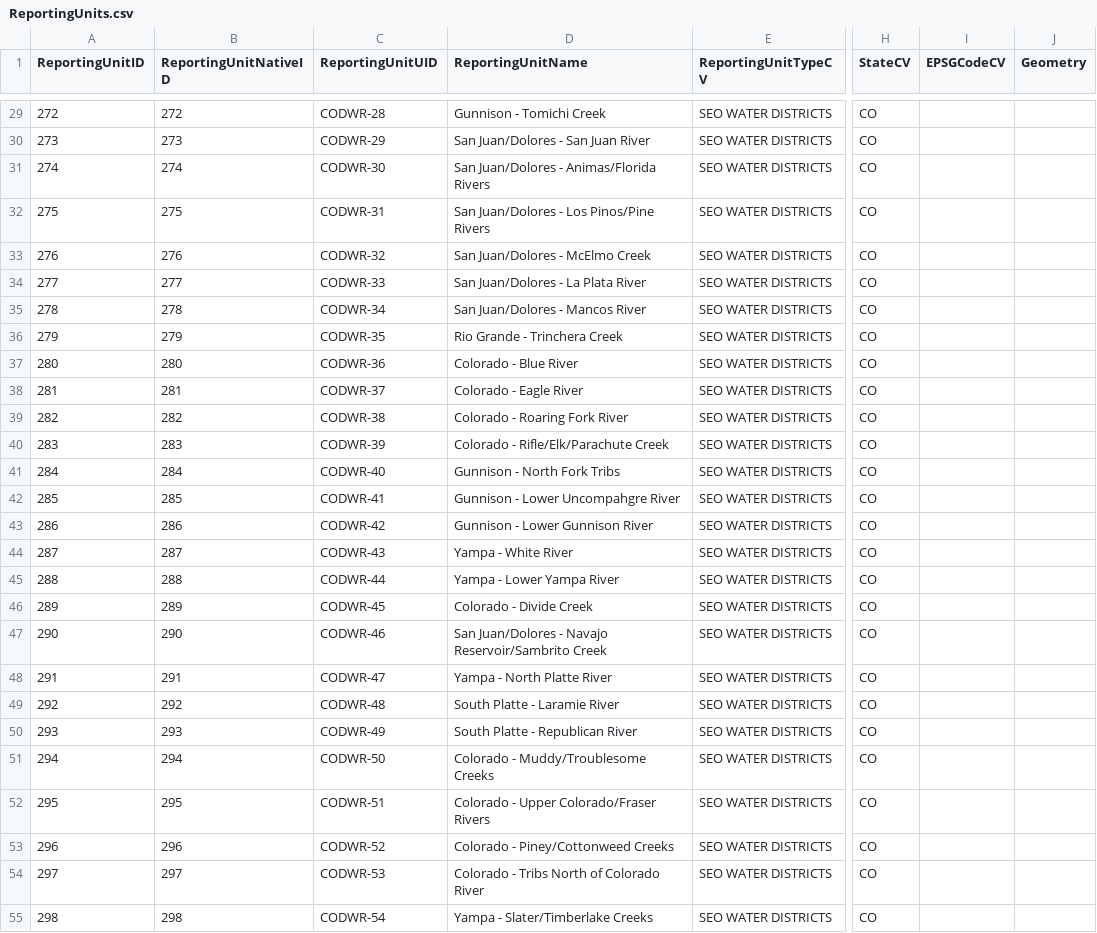
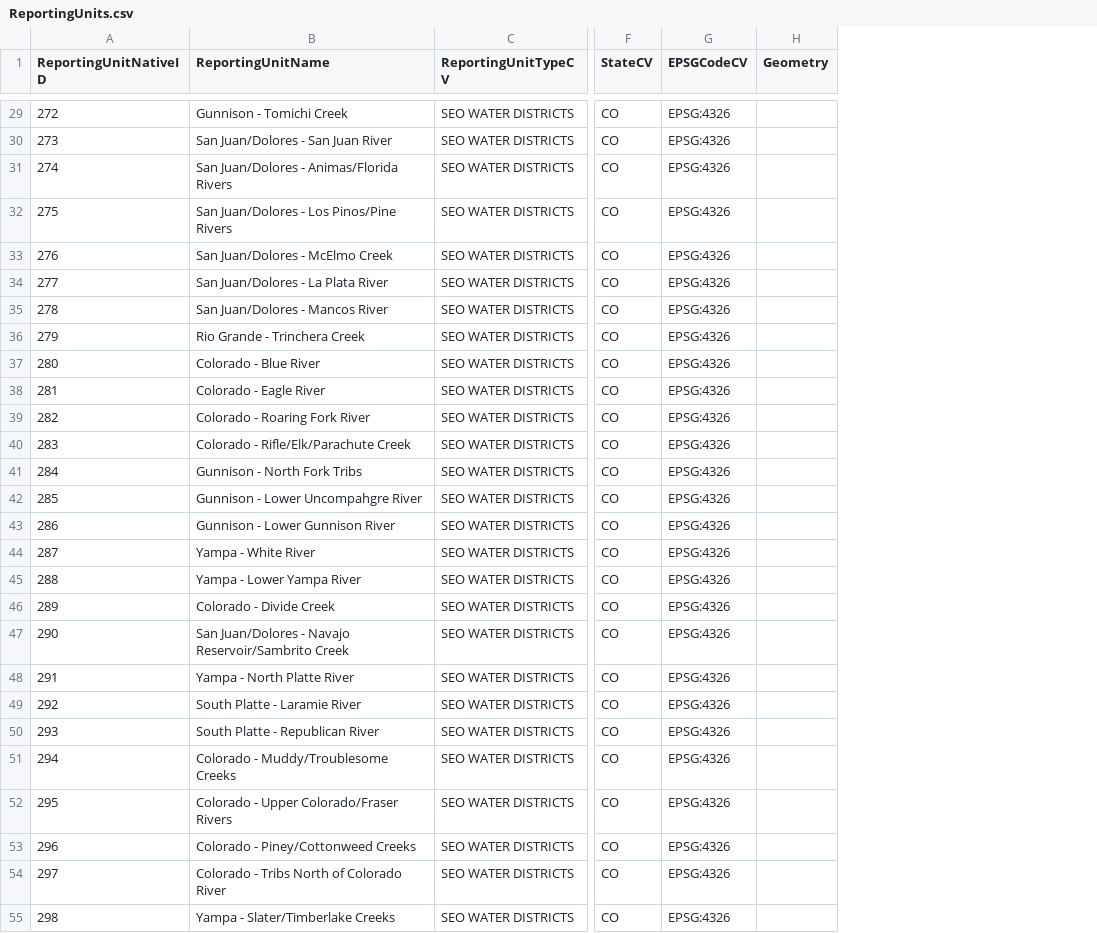
Before and after one commit to WSWCWaterDataExchange/WaDE2.0, a CSV file: Design_docs/SampleInputData/Regulatory/CSV/ReportingUnits.csv, drawn as a sheet; only a part is shown, gaps mark what is left out; removed rows and columns are numbered as before the commit, all else as after; the diff covers the shown part only; the diff names each change by its address in the sheet, - before the commit and + after, or states it on an @@ line.

```diff
--- a/Design_docs/SampleInputData/Regulatory/CSV/ReportingUnits.csv
+++ b/Design_docs/SampleInputData/Regulatory/CSV/ReportingUnits.csv
-column A (ReportingUnitID), rows 29-55: 272 | 273 | 274 | 275 | 276 | 277 | 278 | 279 | 280 | 281 | 282 | 283 | 284 | 285 | 286 | 287 | 288 | 289 | 290 | 291 | 292 | 293 | 294 | 295 | 296 | 297 | 298
-column C (ReportingUnitUID), rows 29-55: CODWR-28 | CODWR-29 | CODWR-30 | CODWR-31 | CODWR-32 | CODWR-33 | CODWR-34 | CODWR-35 | CODWR-36 | CODWR-37 | CODWR-38 | CODWR-39 | CODWR-40 | CODWR-41 | CODWR-42 | CODWR-43 | CODWR-44 | CODWR-45 | CODWR-46 | CODWR-47 | CODWR-48 | CODWR-49 | CODWR-50 | CODWR-51 | CODWR-52 | CODWR-53 | CODWR-54
-G29:G55 (EPSGCodeCV): (empty)
+G29:G55 (EPSGCodeCV): EPSG:4326
```
Also changed, not shown: 51 edited cells elsewhere in this file.
